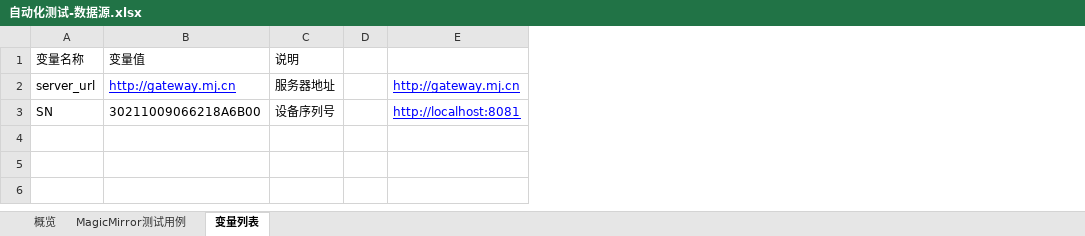
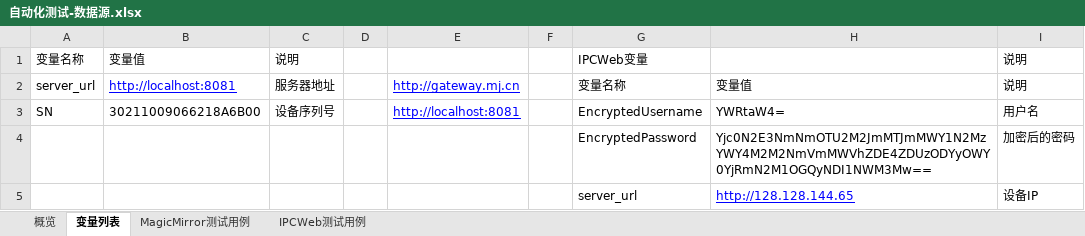
Before and after one commit to storeview/LEARN__HTTP-Interface-Automate-Test, an Excel workbook: task1/datasource/自动化测试-数据源.xlsx, sheet 变量列表, drawn as a sheet; values as stored, in another font and other column widths than the file's, no borders; the diff names each change by its address in the sheet, - before the commit and + after, or states it on an @@ line.

```diff
--- a/task1/datasource/自动化测试-数据源.xlsx (sheet 变量列表)
+++ b/task1/datasource/自动化测试-数据源.xlsx (sheet 变量列表)
+sheet tab: IPCWeb测试用例
@@ sheet tab order changed: 概览 | 变量列表 | MagicMirror测试用例 | IPCWeb测试用例 @@
+column F, empty
+column G, rows 1-3: IPCWeb变量 | 变量名称 | EncryptedUsername
+column H, rows 2-3: 变量值 | YWRtaW4=
+column I, rows 1-3: 说明 | 说明 | 用户名
-B2: http://gateway.mj.cn
+B2: http://localhost:8081
+row 4:  |  |  |  |  |  | EncryptedPassword | Yjc0N2E3NmNmOTU2M2JmMTJmMWY1N2MzYWY4M2M2NmVmMWVhZDE4ZDUzODYyOWY0YjRmN2M1OGQyNDI1NWM3Mw== | 加密后的密码
+row 5:  |  |  |  |  |  | server_url | http://128.128.144.65 | 设备IP
```
Also changed, not shown: sheet MagicMirror测试用例, sheet 概览, 12 other files.
